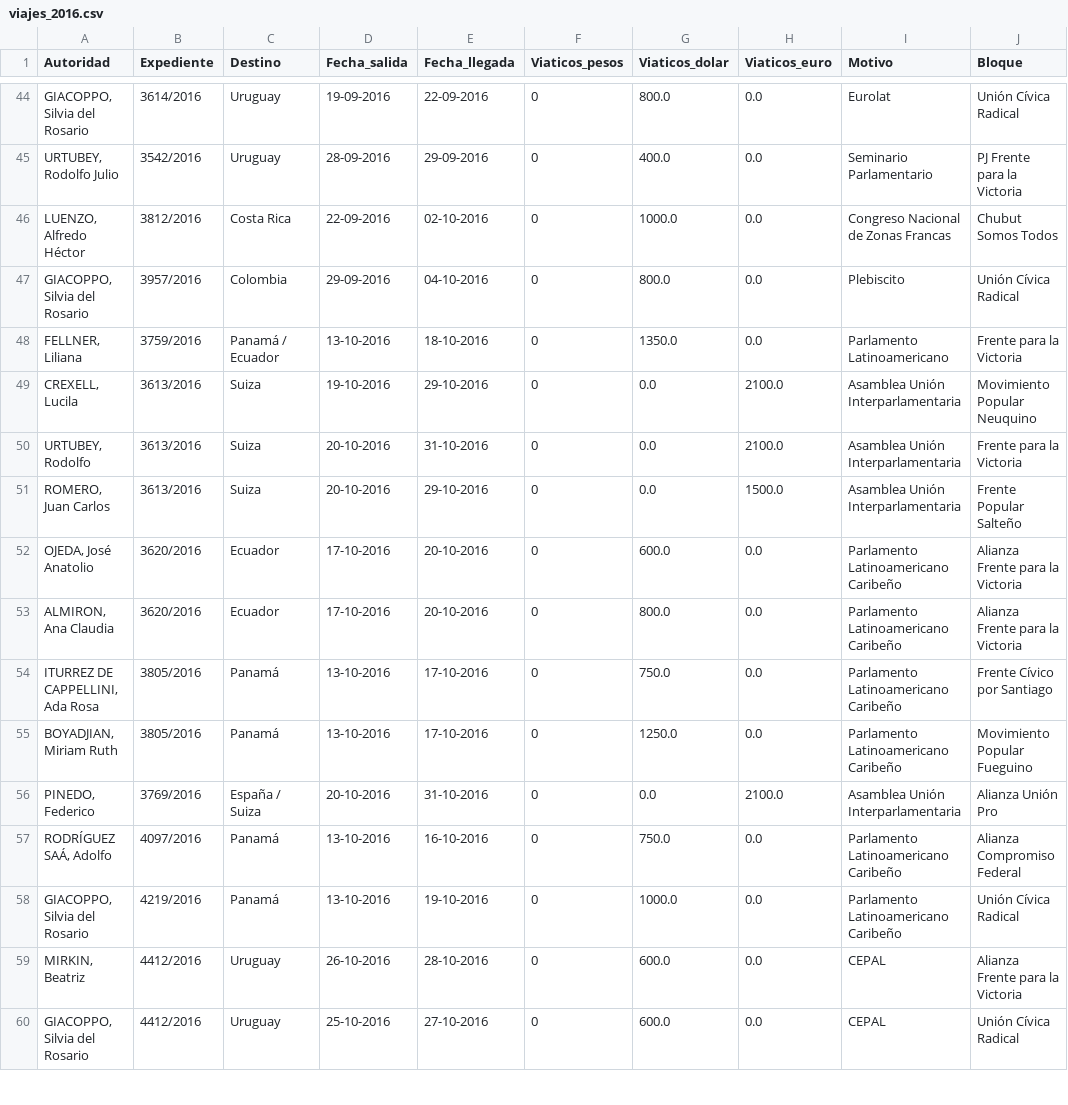
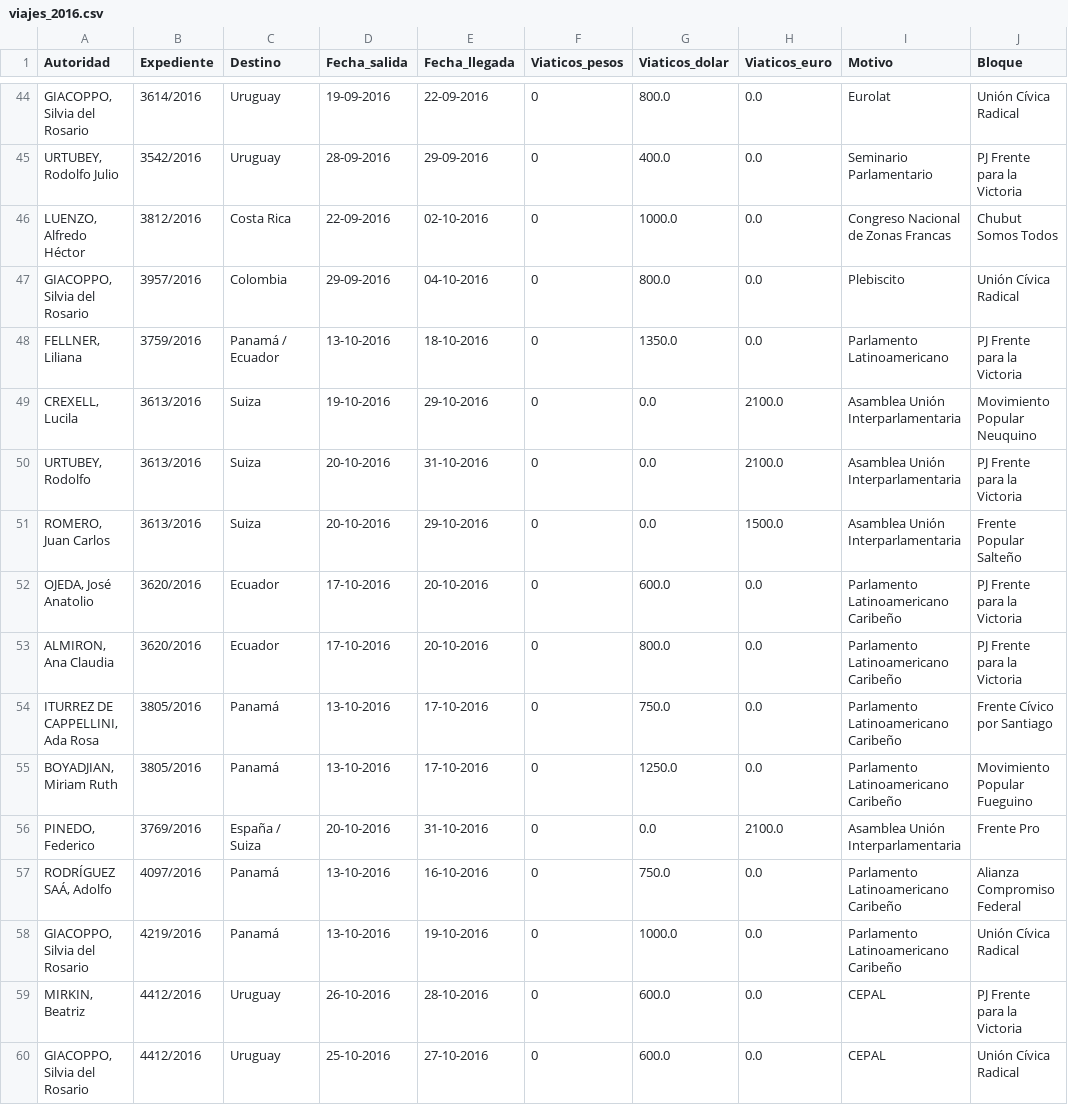
Before and after one commit to OpenDataR4/datos, a CSV file: senado_viajes/viajes_2016.csv, drawn as a sheet; only a part is shown, gaps mark what is left out; the diff covers the shown part only.

Commit message:
coreccion nombre bloques

```diff
--- a/senado_viajes/viajes_2016.csv
+++ b/senado_viajes/viajes_2016.csv
@@ -47,14 +47,14 @@ Autoridad,Expediente,Destino,Fecha_salida,Fecha_llegada,Viaticos_pesos,Viaticos_
 "GIACOPPO, Silvia del Rosario",3957/2016,Colombia,29-09-2016,04-10-2016,0,800.0,0.0,Plebiscito,Unión Cívica Radical
-"FELLNER, Liliana",3759/2016,Panamá / Ecuador,13-10-2016,18-10-2016,0,1350.0,0.0,Parlamento Latinoamericano,Frente para la Victoria
+"FELLNER, Liliana",3759/2016,Panamá / Ecuador,13-10-2016,18-10-2016,0,1350.0,0.0,Parlamento Latinoamericano,PJ Frente para la Victoria
 "CREXELL, Lucila",3613/2016,Suiza,19-10-2016,29-10-2016,0,0.0,2100.0,Asamblea Unión Interparlamentaria,Movimiento Popular Neuquino
-"URTUBEY, Rodolfo",3613/2016,Suiza,20-10-2016,31-10-2016,0,0.0,2100.0,Asamblea Unión Interparlamentaria,Frente para la Victoria
+"URTUBEY, Rodolfo",3613/2016,Suiza,20-10-2016,31-10-2016,0,0.0,2100.0,Asamblea Unión Interparlamentaria,PJ Frente para la Victoria
 "ROMERO, Juan Carlos",3613/2016,Suiza,20-10-2016,29-10-2016,0,0.0,1500.0,Asamblea Unión Interparlamentaria,Frente Popular Salteño
-"OJEDA, José Anatolio",3620/2016,Ecuador,17-10-2016,20-10-2016,0,600.0,0.0,Parlamento Latinoamericano Caribeño,Alianza Frente para la Victoria
-"ALMIRON, Ana Claudia",3620/2016,Ecuador,17-10-2016,20-10-2016,0,800.0,0.0,Parlamento Latinoamericano Caribeño,Alianza Frente para la Victoria
+"OJEDA, José Anatolio",3620/2016,Ecuador,17-10-2016,20-10-2016,0,600.0,0.0,Parlamento Latinoamericano Caribeño,PJ Frente para la Victoria
+"ALMIRON, Ana Claudia",3620/2016,Ecuador,17-10-2016,20-10-2016,0,800.0,0.0,Parlamento Latinoamericano Caribeño,PJ Frente para la Victoria
 "ITURREZ DE CAPPELLINI,  Ada Rosa",3805/2016,Panamá,13-10-2016,17-10-2016,0,750.0,0.0,Parlamento Latinoamericano Caribeño,Frente Cívico por Santiago
 "BOYADJIAN, Miriam Ruth",3805/2016,Panamá,13-10-2016,17-10-2016,0,1250.0,0.0,Parlamento Latinoamericano Caribeño,Movimiento Popular Fueguino
-"PINEDO, Federico",3769/2016,España / Suiza,20-10-2016,31-10-2016,0,0.0,2100.0,Asamblea Unión Interparlamentaria,Alianza Unión Pro
+"PINEDO, Federico",3769/2016,España / Suiza,20-10-2016,31-10-2016,0,0.0,2100.0,Asamblea Unión Interparlamentaria,Frente Pro
 "RODRÍGUEZ SAÁ, Adolfo",4097/2016,Panamá,13-10-2016,16-10-2016,0,750.0,0.0,Parlamento Latinoamericano Caribeño,Alianza Compromiso Federal
 "GIACOPPO, Silvia del Rosario",4219/2016,Panamá,13-10-2016,19-10-2016,0,1000.0,0.0,Parlamento Latinoamericano Caribeño,Unión Cívica Radical
-"MIRKIN, Beatriz",4412/2016,Uruguay,26-10-2016,28-10-2016,0,600.0,0.0,CEPAL,Alianza Frente para la Victoria
+"MIRKIN, Beatriz",4412/2016,Uruguay,26-10-2016,28-10-2016,0,600.0,0.0,CEPAL,PJ Frente para la Victoria
 "GIACOPPO, Silvia del Rosario",4412/2016,Uruguay,25-10-2016,27-10-2016,0,600.0,0.0,CEPAL,Unión Cívica Radical
```
Also changed, not shown: 6 edited cells elsewhere in this file, senado_viajes/viajes_2015.csv, senado_viajes/viajes_2017.csv.
